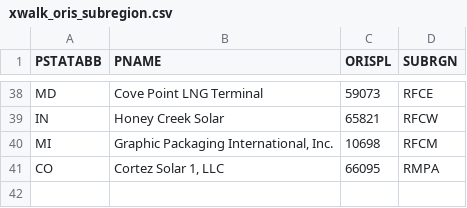
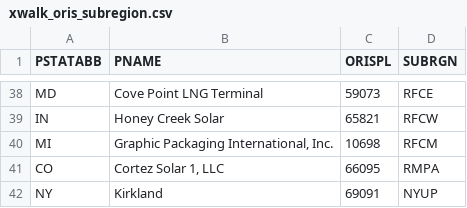
Before and after one commit to USEPA/egrid, a CSV file: data/1_production_model/static_tables/xwalk_oris_subregion.csv, drawn as a sheet; only a part is shown, gaps mark what is left out.

```diff
--- a/data/1_production_model/static_tables/xwalk_oris_subregion.csv
+++ b/data/1_production_model/static_tables/xwalk_oris_subregion.csv
@@ -41 +41,2 @@ MI,"Graphic Packaging International, Inc.",10698,RFCM
 CO,"Cortez Solar 1, LLC",66095,RMPA
+NY,Kirkland,69091,NYUP
```
Also changed, not shown: data/1_production_model/static_tables/xwalk_subregion_transmission.csv, data/1_production_model/static_tables/xwalk_subregion_utility.csv, 6 other files.
